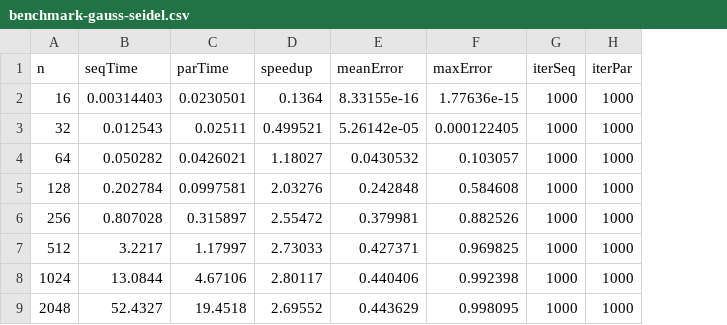
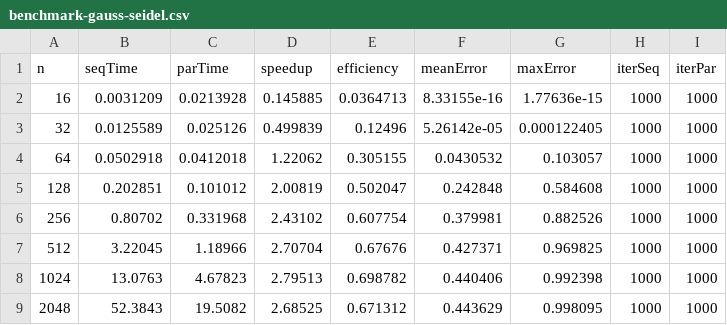
Before and after one commit to mlessmann/MCP, a CSV file: doc/benchmark-gauss-seidel.csv, drawn as a sheet; the diff names each change by its address in the sheet, - before the commit and + after, or states it on an @@ line.

Commit message:
Added fixed benchmark results

```diff
--- a/doc/benchmark-gauss-seidel.csv
+++ b/doc/benchmark-gauss-seidel.csv
+column E (efficiency), rows 2-9: 0.0364713 | 0.12496 | 0.305155 | 0.502047 | 0.607754 | 0.67676 | 0.698782 | 0.671312
-B2 (seqTime): 0.00314403
+B2 (seqTime): 0.0031209
-C2 (parTime): 0.0230501
+C2 (parTime): 0.0213928
-D2 (speedup): 0.1364
+D2 (speedup): 0.145885
-B3 (seqTime): 0.012543
+B3 (seqTime): 0.0125589
-C3 (parTime): 0.02511
+C3 (parTime): 0.025126
-D3 (speedup): 0.499521
+D3 (speedup): 0.499839
-B4 (seqTime): 0.050282
+B4 (seqTime): 0.0502918
-C4 (parTime): 0.0426021
+C4 (parTime): 0.0412018
-D4 (speedup): 1.18027
+D4 (speedup): 1.22062
-B5 (seqTime): 0.202784
+B5 (seqTime): 0.202851
-C5 (parTime): 0.0997581
+C5 (parTime): 0.101012
-D5 (speedup): 2.03276
+D5 (speedup): 2.00819
-B6 (seqTime): 0.807028
+B6 (seqTime): 0.80702
-C6 (parTime): 0.315897
+C6 (parTime): 0.331968
-D6 (speedup): 2.55472
+D6 (speedup): 2.43102
-B7 (seqTime): 3.2217
+B7 (seqTime): 3.22045
-C7 (parTime): 1.17997
+C7 (parTime): 1.18966
-D7 (speedup): 2.73033
+D7 (speedup): 2.70704
-B8 (seqTime): 13.0844
+B8 (seqTime): 13.0763
-C8 (parTime): 4.67106
+C8 (parTime): 4.67823
-D8 (speedup): 2.80117
+D8 (speedup): 2.79513
-B9 (seqTime): 52.4327
+B9 (seqTime): 52.3843
-C9 (parTime): 19.4518
+C9 (parTime): 19.5082
-D9 (speedup): 2.69552
+D9 (speedup): 2.68525
```
Also changed, not shown: doc/benchmark-jakobi.csv, 1 other file.
